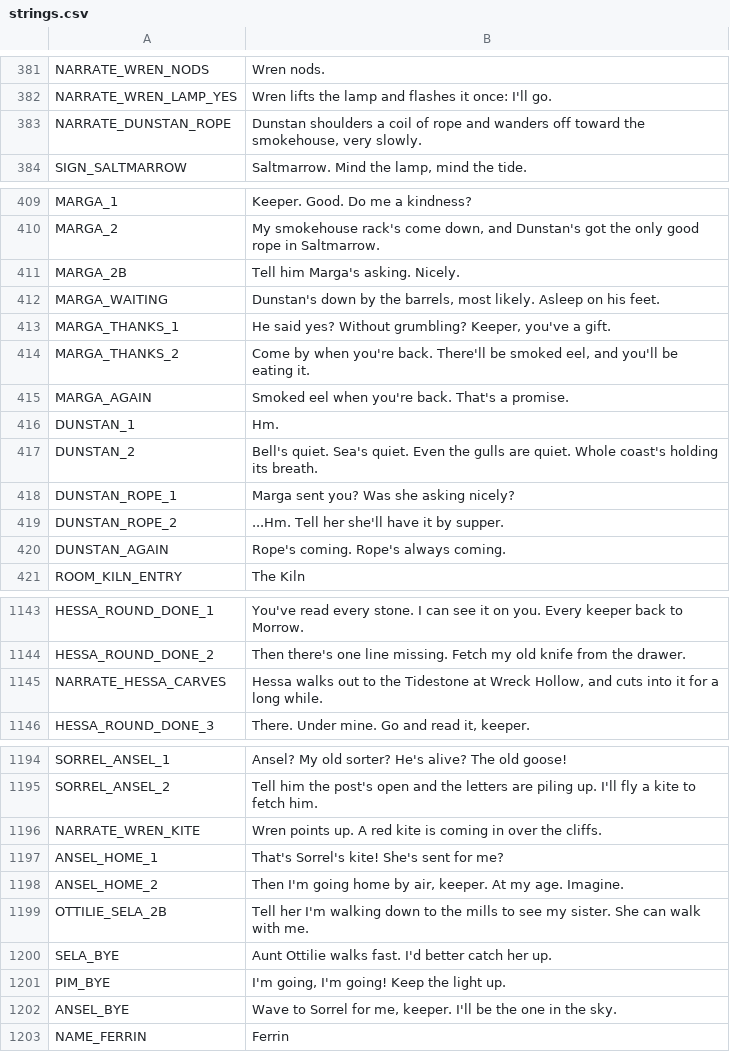
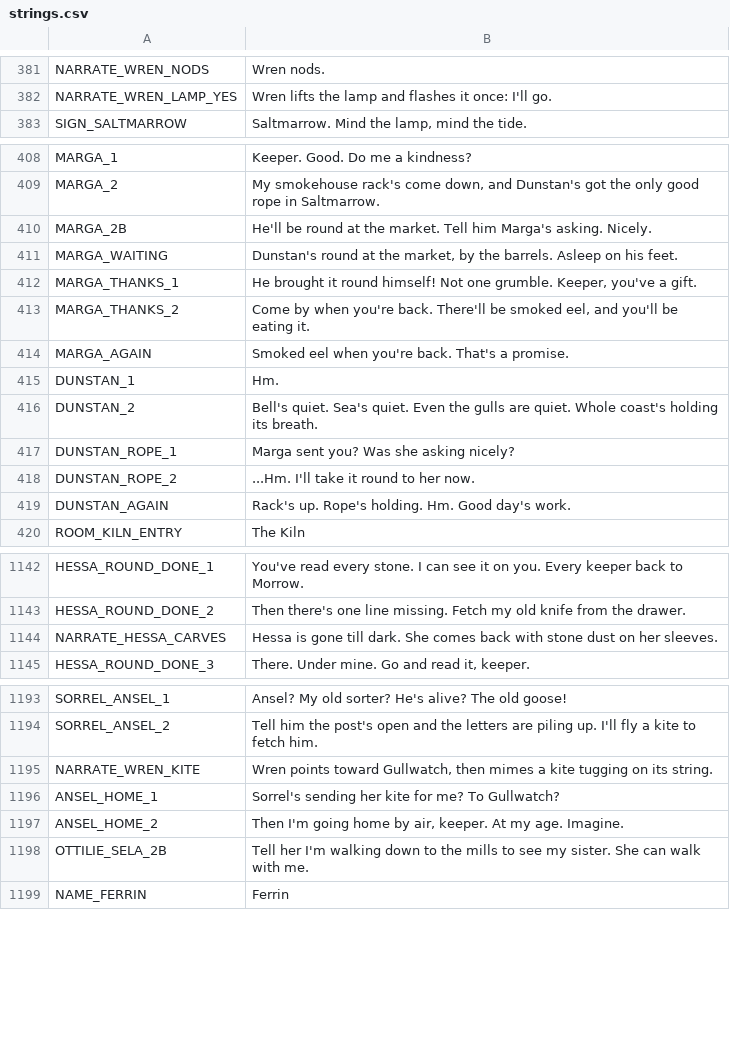
Before and after one commit to ashciraulo/Leviathan, a CSV file: locale/strings.csv, drawn as a sheet; only a part is shown, gaps mark what is left out; the diff covers the shown part only.

```diff
--- a/locale/strings.csv
+++ b/locale/strings.csv
@@ -382,3 +382,2 @@ NARRATE_WREN_NODS,Wren nods.
 NARRATE_WREN_LAMP_YES,Wren lifts the lamp and flashes it once: I'll go.
-NARRATE_DUNSTAN_ROPE,"Dunstan shoulders a coil of rope and wanders off toward the smokehouse, very slowly."
 SIGN_SALTMARROW,"Saltmarrow. Mind the lamp, mind the tide."
@@ -410,5 +409,5 @@ MARGA_1,Keeper. Good. Do me a kindness?
 MARGA_2,"My smokehouse rack's come down, and Dunstan's got the only good rope in Saltmarrow."
-MARGA_2B,Tell him Marga's asking. Nicely.
-MARGA_WAITING,"Dunstan's down by the barrels, most likely. Asleep on his feet."
-MARGA_THANKS_1,"He said yes? Without grumbling? Keeper, you've a gift."
+MARGA_2B,He'll be round at the market. Tell him Marga's asking. Nicely.
+MARGA_WAITING,"Dunstan's round at the market, by the barrels. Asleep on his feet."
+MARGA_THANKS_1,"He brought it round himself! Not one grumble. Keeper, you've a gift."
 MARGA_THANKS_2,"Come by when you're back. There'll be smoked eel, and you'll be eating it."
@@ -418,4 +417,4 @@ DUNSTAN_2,Bell's quiet. Sea's quiet. Even the gulls are quiet. Whole coast's hol
 DUNSTAN_ROPE_1,Marga sent you? Was she asking nicely?
-DUNSTAN_ROPE_2,...Hm. Tell her she'll have it by supper.
-DUNSTAN_AGAIN,Rope's coming. Rope's always coming.
+DUNSTAN_ROPE_2,...Hm. I'll take it round to her now.
+DUNSTAN_AGAIN,Rack's up. Rope's holding. Hm. Good day's work.
 ROOM_KILN_ENTRY,The Kiln
@@ -1144,3 +1143,3 @@ HESSA_ROUND_DONE_1,"You've read every stone. I can see it on you. Every keeper b
 HESSA_ROUND_DONE_2,"Then there's one line missing. Fetch my old knife from the drawer."
-NARRATE_HESSA_CARVES,"Hessa walks out to the Tidestone at Wreck Hollow, and cuts into it for a long while."
+NARRATE_HESSA_CARVES,Hessa is gone till dark. She comes back with stone dust on her sleeves.
 HESSA_ROUND_DONE_3,"There. Under mine. Go and read it, keeper."
@@ -1195,9 +1194,6 @@ SORREL_ANSEL_1,"Ansel? My old sorter? He's alive? The old goose!"
 SORREL_ANSEL_2,"Tell him the post's open and the letters are piling up. I'll fly a kite to fetch him."
-NARRATE_WREN_KITE,"Wren points up. A red kite is coming in over the cliffs."
-ANSEL_HOME_1,"That's Sorrel's kite! She's sent for me?"
+NARRATE_WREN_KITE,"Wren points toward Gullwatch, then mimes a kite tugging on its string."
+ANSEL_HOME_1,Sorrel's sending her kite for me? To Gullwatch?
 ANSEL_HOME_2,"Then I'm going home by air, keeper. At my age. Imagine."
 OTTILIE_SELA_2B,"Tell her I'm walking down to the mills to see my sister. She can walk with me."
-SELA_BYE,"Aunt Ottilie walks fast. I'd better catch her up."
-PIM_BYE,"I'm going, I'm going! Keep the light up."
-ANSEL_BYE,"Wave to Sorrel for me, keeper. I'll be the one in the sky."
 NAME_FERRIN,Ferrin
```
Also changed, not shown: 1 edited cell elsewhere in this file, 16 other files.
